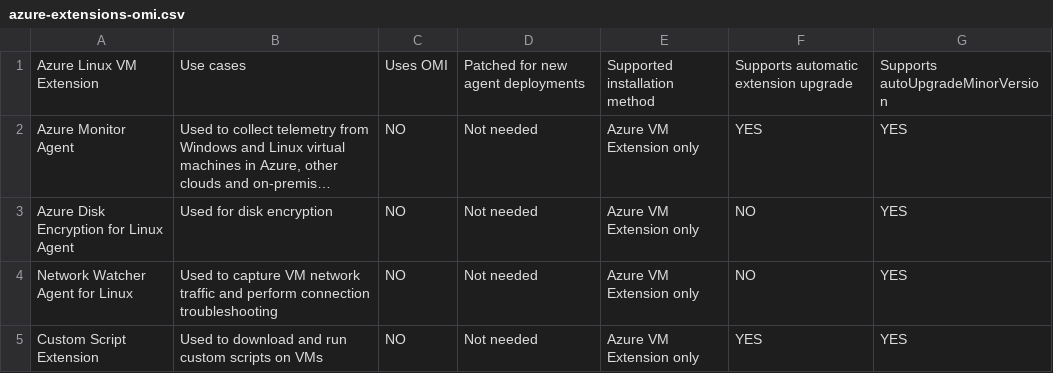
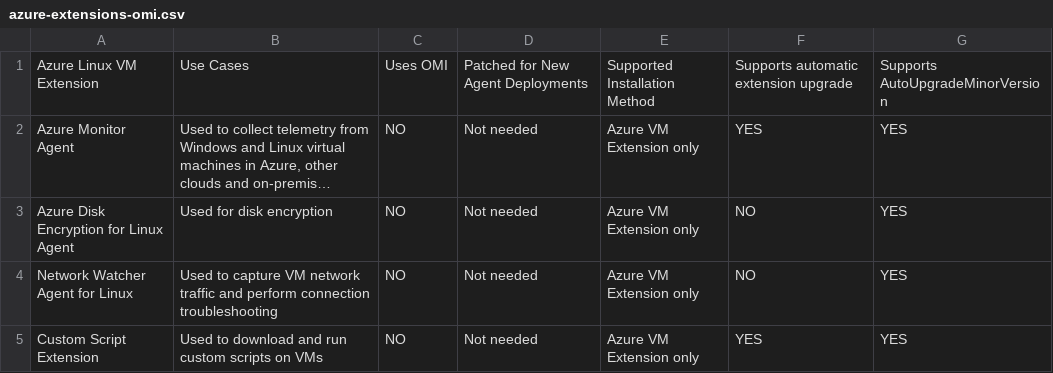
Before and after one commit to cloether/cloud-docs, a CSV file: azure/csv/azure-extensions-omi.csv, drawn as a sheet; only a part is shown; long unchanged cells end in …; the diff names each change by its address in the sheet, - before the commit and + after, or states it on an @@ line.

Commit message:
added azure vm extension details csv file

```diff
--- a/azure/csv/azure-extensions-omi.csv
+++ b/azure/csv/azure-extensions-omi.csv
-B1: Use cases
+B1: Use Cases
-D1: Patched for new agent deployments
+D1: Patched for New Agent Deployments
-E1: Supported installation method
+E1: Supported Installation Method
-G1: Supports autoUpgradeMinorVersion
+G1: Supports AutoUpgradeMinorVersion
```
